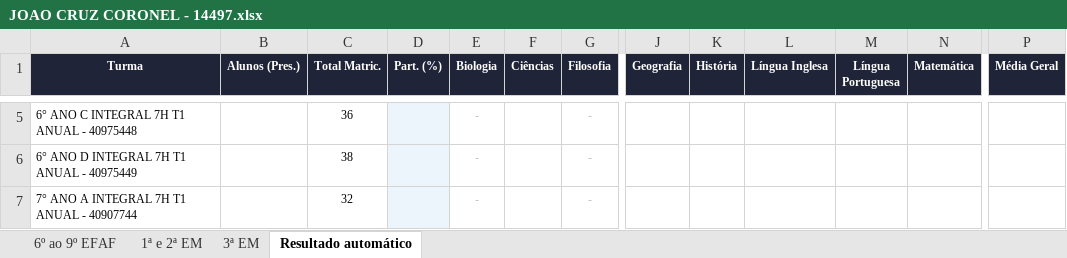
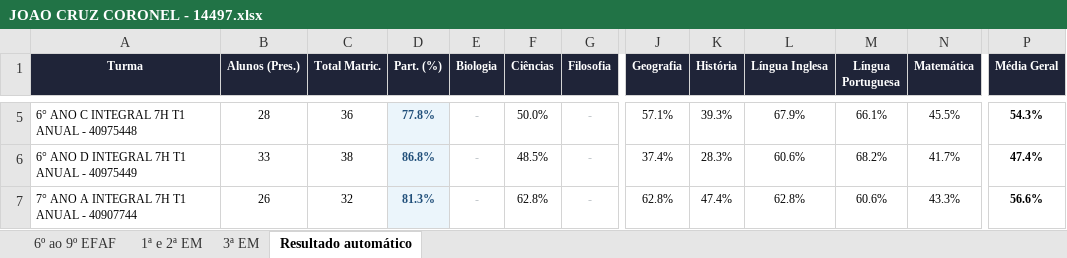
Before and after one commit to resolveascoisas/avap_3bim, an Excel workbook: dados/JOAO CRUZ CORONEL - 14497.xlsx, sheet Resultado automático, drawn as a sheet; only a part is shown, gaps mark what is left out; values as stored, in another font and other column widths than the file's, no borders; charts and pictures and conditional formats not drawn; the diff covers the shown part only; the diff names each change by its address in the sheet, - before the commit and + after, or states it on an @@ line.

```diff
--- a/dados/JOAO CRUZ CORONEL - 14497.xlsx (sheet Resultado automático)
+++ b/dados/JOAO CRUZ CORONEL - 14497.xlsx (sheet Resultado automático)
-B5 (Alunos (Pres.)): (empty)
+B5 (Alunos (Pres.)): 28
-D5 (Part. (%)): (empty)
+D5 (Part. (%)): 77.8%
-F5 (Ciências): (empty)
+F5 (Ciências): 50.0%
-J5 (Geografia): (empty)
+J5 (Geografia): 57.1%
-K5 (História): (empty)
+K5 (História): 39.3%
-L5 (Língua Inglesa): (empty)
+L5 (Língua Inglesa): 67.9%
-M5 (Língua Portuguesa): (empty)
+M5 (Língua Portuguesa): 66.1%
-N5 (Matemática): (empty)
+N5 (Matemática): 45.5%
-P5 (Média Geral): (empty)
+P5 (Média Geral): 54.3%
-B6 (Alunos (Pres.)): (empty)
+B6 (Alunos (Pres.)): 33
-D6 (Part. (%)): (empty)
+D6 (Part. (%)): 86.8%
-F6 (Ciências): (empty)
+F6 (Ciências): 48.5%
-J6 (Geografia): (empty)
+J6 (Geografia): 37.4%
-K6 (História): (empty)
+K6 (História): 28.3%
-L6 (Língua Inglesa): (empty)
+L6 (Língua Inglesa): 60.6%
-M6 (Língua Portuguesa): (empty)
+M6 (Língua Portuguesa): 68.2%
-N6 (Matemática): (empty)
+N6 (Matemática): 41.7%
-P6 (Média Geral): (empty)
+P6 (Média Geral): 47.4%
-B7 (Alunos (Pres.)): (empty)
+B7 (Alunos (Pres.)): 26
-D7 (Part. (%)): (empty)
+D7 (Part. (%)): 81.3%
-F7 (Ciências): (empty)
+F7 (Ciências): 62.8%
-J7 (Geografia): (empty)
+J7 (Geografia): 62.8%
-K7 (História): (empty)
+K7 (História): 47.4%
-L7 (Língua Inglesa): (empty)
+L7 (Língua Inglesa): 62.8%
-M7 (Língua Portuguesa): (empty)
+M7 (Língua Portuguesa): 60.6%
-N7 (Matemática): (empty)
+N7 (Matemática): 43.3%
-P7 (Média Geral): (empty)
+P7 (Média Geral): 56.6%
```
Also changed, not shown: 126 edited cells elsewhere in this sheet, sheet 6º ao 9º EFAF.
